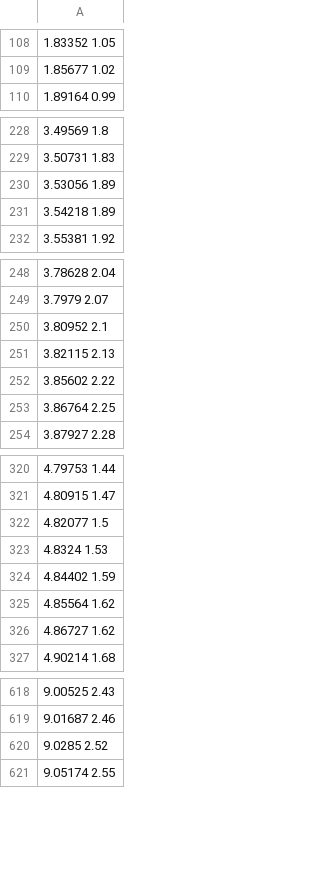
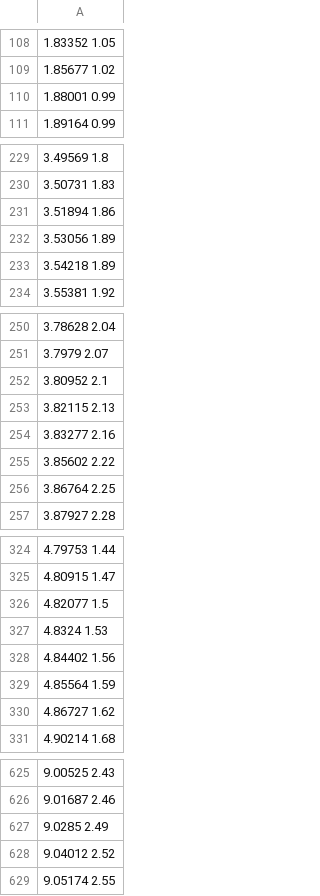
Before and after one commit to dilawar/PlotDigitizer, a CSV file: figures/graphs_1.png.traj.csv, drawn as a sheet; only a part is shown, gaps mark what is left out; the diff covers the shown part only.

```diff
--- a/figures/graphs_1.png.traj.csv
+++ b/figures/graphs_1.png.traj.csv
@@ -109,2 +109,3 @@
 1.85677 1.02
+1.88001 0.99
 1.89164 0.99
@@ -229,2 +230,3 @@
 3.50731 1.83
+3.51894 1.86
 3.53056 1.89
@@ -251,2 +253,3 @@
 3.82115 2.13
+3.83277 2.16
 3.85602 2.22
@@ -323,4 +327,4 @@
 4.8324 1.53
-4.84402 1.59
-4.85564 1.62
+4.84402 1.56
+4.85564 1.59
 4.86727 1.62
@@ -619,3 +626,4 @@
 9.01687 2.46
-9.0285 2.52
+9.0285 2.49
+9.04012 2.52
 9.05174 2.55
```
Also changed, not shown: 5 added rows and 3 edited cells elsewhere in this file, 8 other files.
